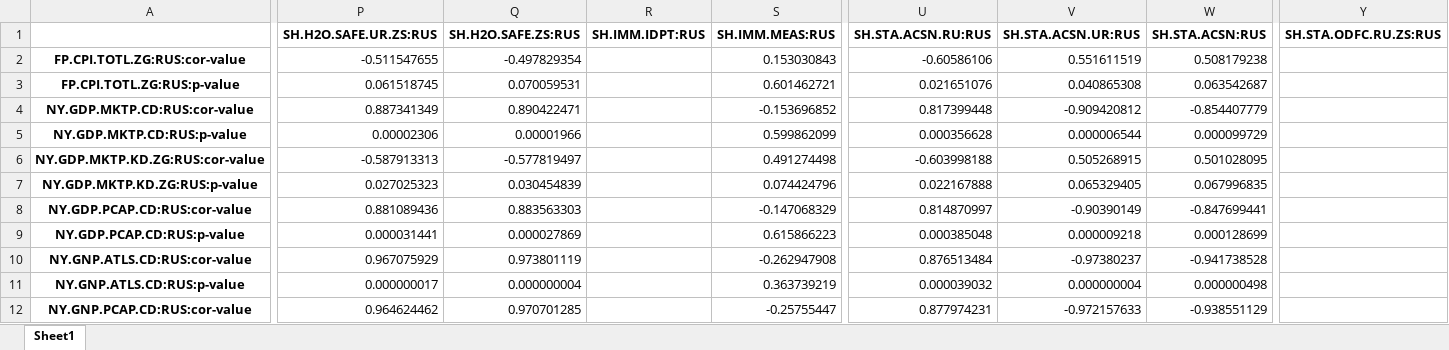
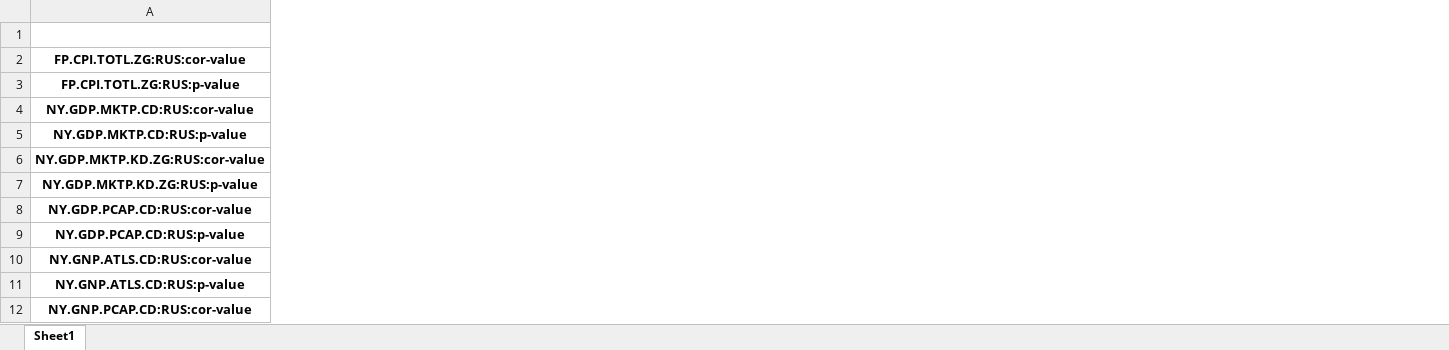
Before and after one commit to zuenko/python, an Excel workbook: RUDN/deep.Corr_in_RUS.xlsx, sheet Sheet1, drawn as a sheet; only a part is shown, gaps mark what is left out; values as stored, in another font and other column widths than the file's, no borders; the diff covers the shown part only; the diff names each change by its address in the sheet, - before the commit and + after, or states it on an @@ line.

```diff
--- a/RUDN/deep.Corr_in_RUS.xlsx (sheet Sheet1)
+++ b/RUDN/deep.Corr_in_RUS.xlsx (sheet Sheet1)
-column P (SH.H2O.SAFE.UR.ZS:RUS), rows 2-12: -0.511547655 | 0.061518745 | 0.887341349 | 0.00002306 | -0.587913313 | 0.027025323 | 0.881089436 | 0.000031441 | 0.967075929 | 0.000000017 | 0.964624462
-column Q (SH.H2O.SAFE.ZS:RUS), rows 2-12: -0.497829354 | 0.070059531 | 0.890422471 | 0.00001966 | -0.577819497 | 0.030454839 | 0.883563303 | 0.000027869 | 0.973801119 | 0.000000004 | 0.970701285
-column R (SH.IMM.IDPT:RUS), empty
-column S (SH.IMM.MEAS:RUS), rows 2-12: 0.153030843 | 0.601462721 | -0.153696852 | 0.599862099 | 0.491274498 | 0.074424796 | -0.147068329 | 0.615866223 | -0.262947908 | 0.363739219 | -0.25755447
-column U (SH.STA.ACSN.RU:RUS), rows 2-12: -0.60586106 | 0.021651076 | 0.817399448 | 0.000356628 | -0.603998188 | 0.022167888 | 0.814870997 | 0.000385048 | 0.876513484 | 0.000039032 | 0.877974231
-column V (SH.STA.ACSN.UR:RUS), rows 2-12: 0.551611519 | 0.040865308 | -0.909420812 | 0.000006544 | 0.505268915 | 0.065329405 | -0.90390149 | 0.000009218 | -0.97380237 | 0.000000004 | -0.972157633
-column W (SH.STA.ACSN:RUS), rows 2-12: 0.508179238 | 0.063542687 | -0.854407779 | 0.000099729 | 0.501028095 | 0.067996835 | -0.847699441 | 0.000128699 | -0.941738528 | 0.000000498 | -0.938551129
-column Y (SH.STA.ODFC.RU.ZS:RUS), empty
```
Also changed, not shown: 32 removed rows and 8 removed columns elsewhere in this sheet, RUDN/check.RUS.Con.xlsx, 3 other files.
